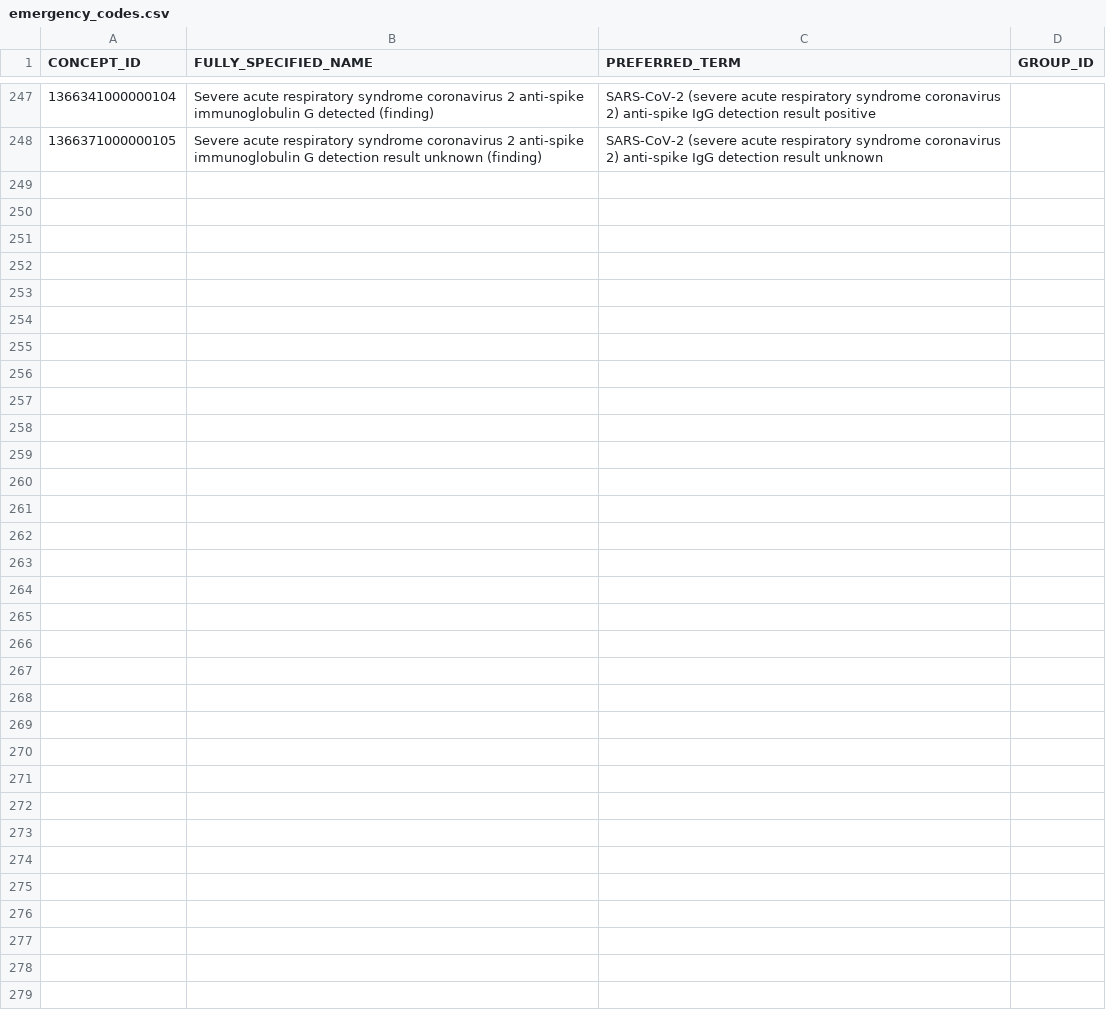
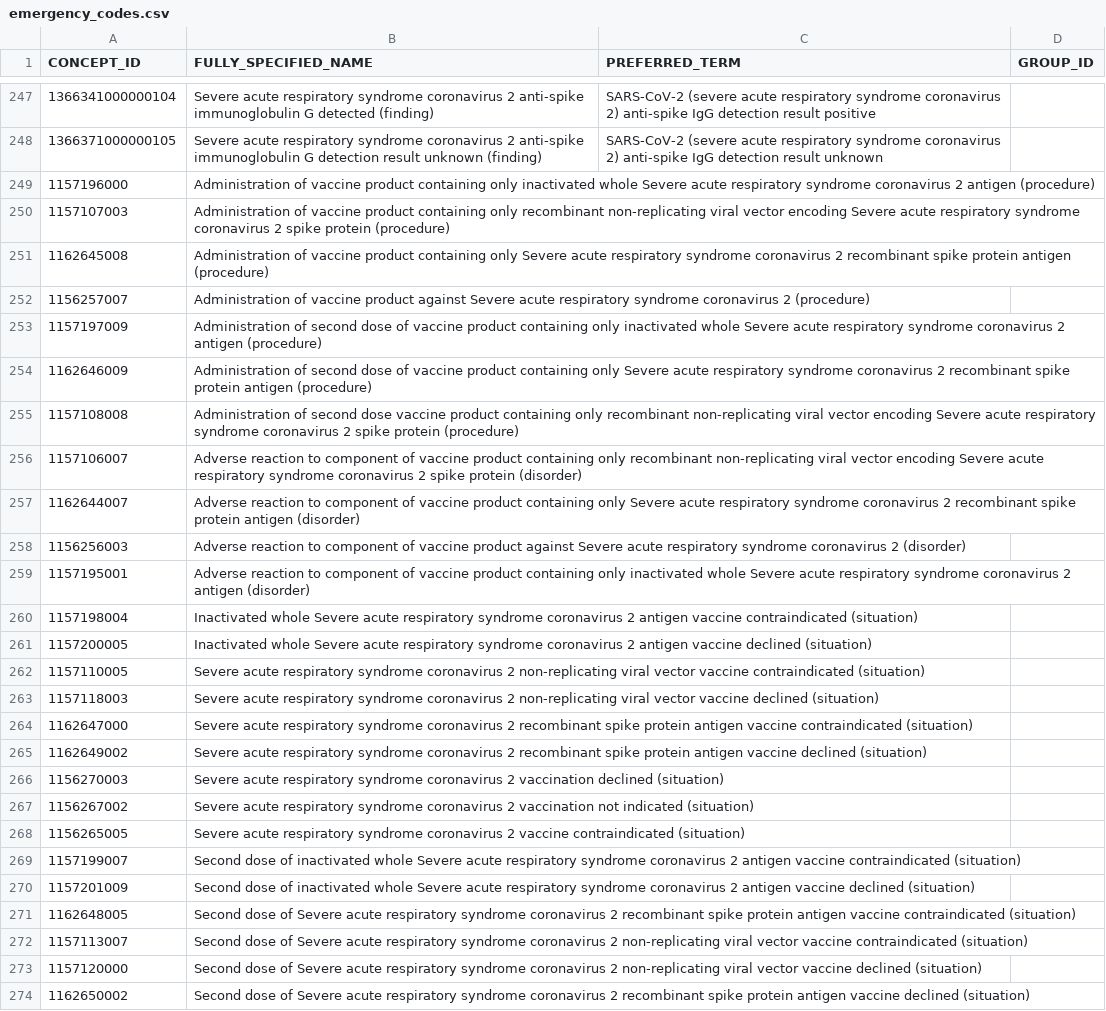
Before and after one commit to nhsconnect/gpconnect-emergency-codes, a CSV file: COVID-19/emergency_codes.csv, drawn as a sheet; only a part is shown, gaps mark what is left out.

Commit message:
Update emergency_codes.csv

```diff
--- a/COVID-19/emergency_codes.csv
+++ b/COVID-19/emergency_codes.csv
@@ -248 +248,27 @@
 1366371000000105,Severe acute respiratory syndrome coronavirus 2 anti-spike immunoglobulin G detection result unknown (finding),SARS-CoV-2 (severe acute respiratory syndrome coronavirus 2) anti-spike IgG detection result unknown,
+1157196000,Administration of vaccine product containing only inactivated whole Severe acute respiratory syndrome coronavirus 2 antigen (procedure),
+1157107003,Administration of vaccine product containing only recombinant non-replicating viral vector encoding Severe acute respiratory syndrome coronavirus 2 spike protein (procedure),
+1162645008,Administration of vaccine product containing only Severe acute respiratory syndrome coronavirus 2 recombinant spike protein antigen (procedure),
+1156257007,Administration of vaccine product against Severe acute respiratory syndrome coronavirus 2 (procedure),
+1157197009,Administration of second dose of vaccine product containing only inactivated whole Severe acute respiratory syndrome coronavirus 2 antigen (procedure),
+1162646009,Administration of second dose of vaccine product containing only Severe acute respiratory syndrome coronavirus 2 recombinant spike protein antigen (procedure),
+1157108008,Administration of second dose vaccine product containing only recombinant non-replicating viral vector encoding Severe acute respiratory syndrome coronavirus 2 spike protein (procedure),
+1157106007,Adverse reaction to component of vaccine product containing only recombinant non-replicating viral vector encoding Severe acute respiratory syndrome coronavirus 2 spike protein (disorder),
+1162644007,Adverse reaction to component of vaccine product containing only Severe acute respiratory syndrome coronavirus 2 recombinant spike protein antigen (disorder),
+1156256003,Adverse reaction to component of vaccine product against Severe acute respiratory syndrome coronavirus 2 (disorder),
+1157195001,Adverse reaction to component of vaccine product containing only inactivated whole Severe acute respiratory syndrome coronavirus 2 antigen (disorder),
+1157198004,Inactivated whole Severe acute respiratory syndrome coronavirus 2 antigen vaccine contraindicated (situation),
+1157200005,Inactivated whole Severe acute respiratory syndrome coronavirus 2 antigen vaccine declined (situation),
+1157110005,Severe acute respiratory syndrome coronavirus 2 non-replicating viral vector vaccine contraindicated (situation),
+1157118003,Severe acute respiratory syndrome coronavirus 2 non-replicating viral vector vaccine declined (situation),
+1162647000,Severe acute respiratory syndrome coronavirus 2 recombinant spike protein antigen vaccine contraindicated (situation),
+1162649002,Severe acute respiratory syndrome coronavirus 2 recombinant spike protein antigen vaccine declined (situation),
+1156270003,Severe acute respiratory syndrome coronavirus 2 vaccination declined (situation),
+1156267002,Severe acute respiratory syndrome coronavirus 2 vaccination not indicated (situation),
+1156265005,Severe acute respiratory syndrome coronavirus 2 vaccine contraindicated (situation),
+1157199007,Second dose of inactivated whole Severe acute respiratory syndrome coronavirus 2 antigen vaccine contraindicated (situation),
+1157201009,Second dose of inactivated whole Severe acute respiratory syndrome coronavirus 2 antigen vaccine declined (situation),
+1162648005,Second dose of Severe acute respiratory syndrome coronavirus 2 recombinant spike protein antigen vaccine contraindicated (situation),
+1157113007,Second dose of Severe acute respiratory syndrome coronavirus 2 non-replicating viral vector vaccine contraindicated (situation),
+1157120000,Second dose of Severe acute respiratory syndrome coronavirus 2 non-replicating viral vector vaccine declined (situation),
+1162650002,Second dose of Severe acute respiratory syndrome coronavirus 2 recombinant spike protein antigen vaccine declined (situation),
```
